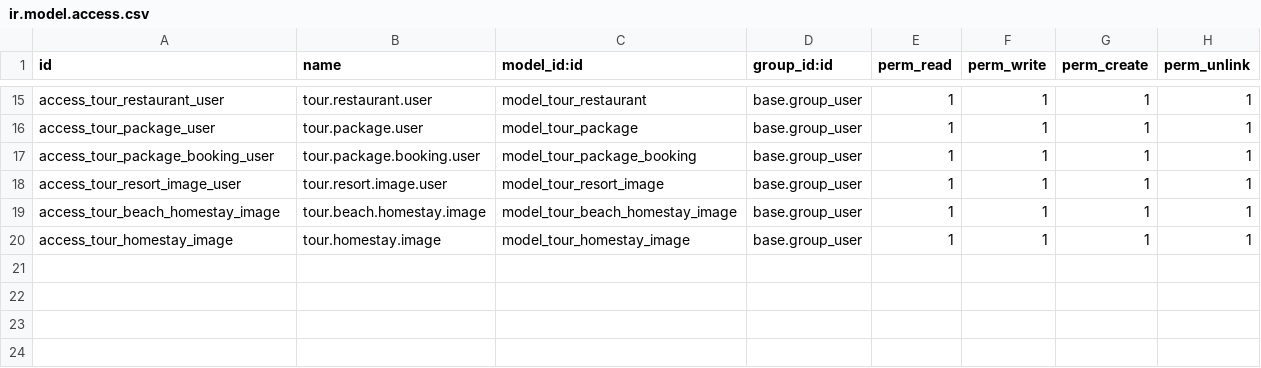
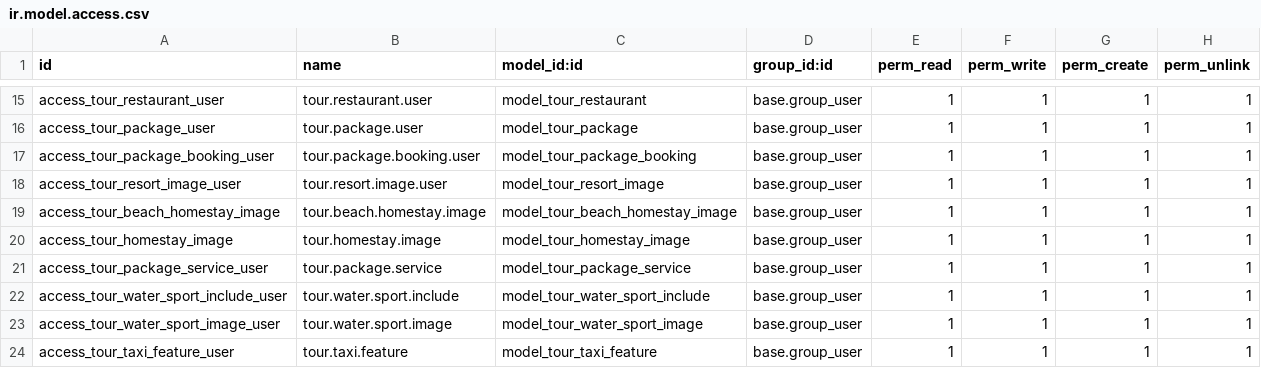
Before and after one commit to labeeb-ap/LakshadweepTourism, a CSV file: lakshawadeep_tourisum/security/ir.model.access.csv, drawn as a sheet; only a part is shown, gaps mark what is left out; the diff names each change by its address in the sheet, - before the commit and + after, or states it on an @@ line.

Commit message:
booking api-taxi

```diff
--- a/lakshawadeep_tourisum/security/ir.model.access.csv
+++ b/lakshawadeep_tourisum/security/ir.model.access.csv
+row 21: access_tour_package_service_user | tour.package.service | model_tour_package_service | base.group_user | 1 | 1 | 1 | 1
+row 22: access_tour_water_sport_include_user | tour.water.sport.include | model_tour_water_sport_include | base.group_user | 1 | 1 | 1 | 1
+row 23: access_tour_water_sport_image_user | tour.water.sport.image | model_tour_water_sport_image | base.group_user | 1 | 1 | 1 | 1
+row 24: access_tour_taxi_feature_user | tour.taxi.feature | model_tour_taxi_feature | base.group_user | 1 | 1 | 1 | 1
```
Also changed, not shown: 20 other files.
